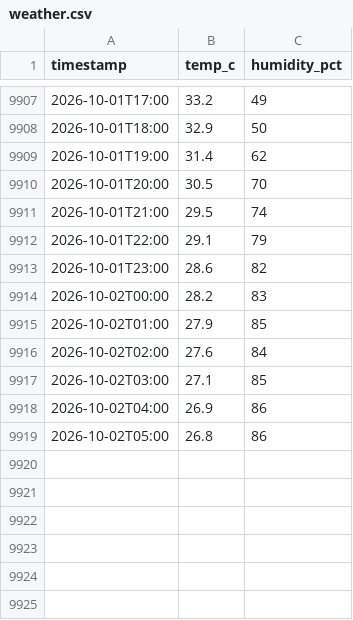
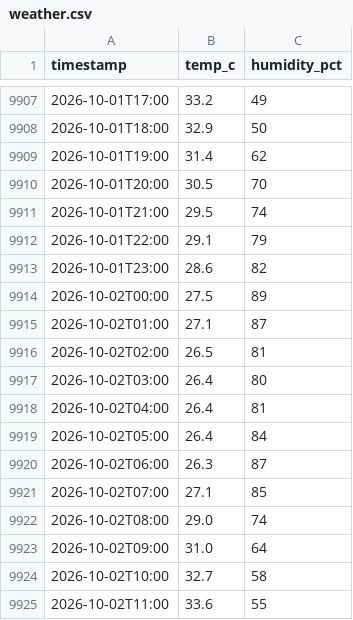
Before and after one commit to dhrupo/loadshedding-bd, a CSV file: data/weather.csv, drawn as a sheet; only a part is shown, gaps mark what is left out.

```diff
--- a/data/weather.csv
+++ b/data/weather.csv
@@ -9913,7 +9913,13 @@ timestamp,temp_c,humidity_pct
 2026-10-01T23:00,28.6,82
-2026-10-02T00:00,28.2,83
-2026-10-02T01:00,27.9,85
-2026-10-02T02:00,27.6,84
-2026-10-02T03:00,27.1,85
-2026-10-02T04:00,26.9,86
-2026-10-02T05:00,26.8,86
+2026-10-02T00:00,27.5,89
+2026-10-02T01:00,27.1,87
+2026-10-02T02:00,26.5,81
+2026-10-02T03:00,26.4,80
+2026-10-02T04:00,26.4,81
+2026-10-02T05:00,26.4,84
+2026-10-02T06:00,26.3,87
+2026-10-02T07:00,27.1,85
+2026-10-02T08:00,29.0,74
+2026-10-02T09:00,31.0,64
+2026-10-02T10:00,32.7,58
+2026-10-02T11:00,33.6,55
```
Also changed, not shown: data/demand.csv, data/generation.csv, 2 other files.
